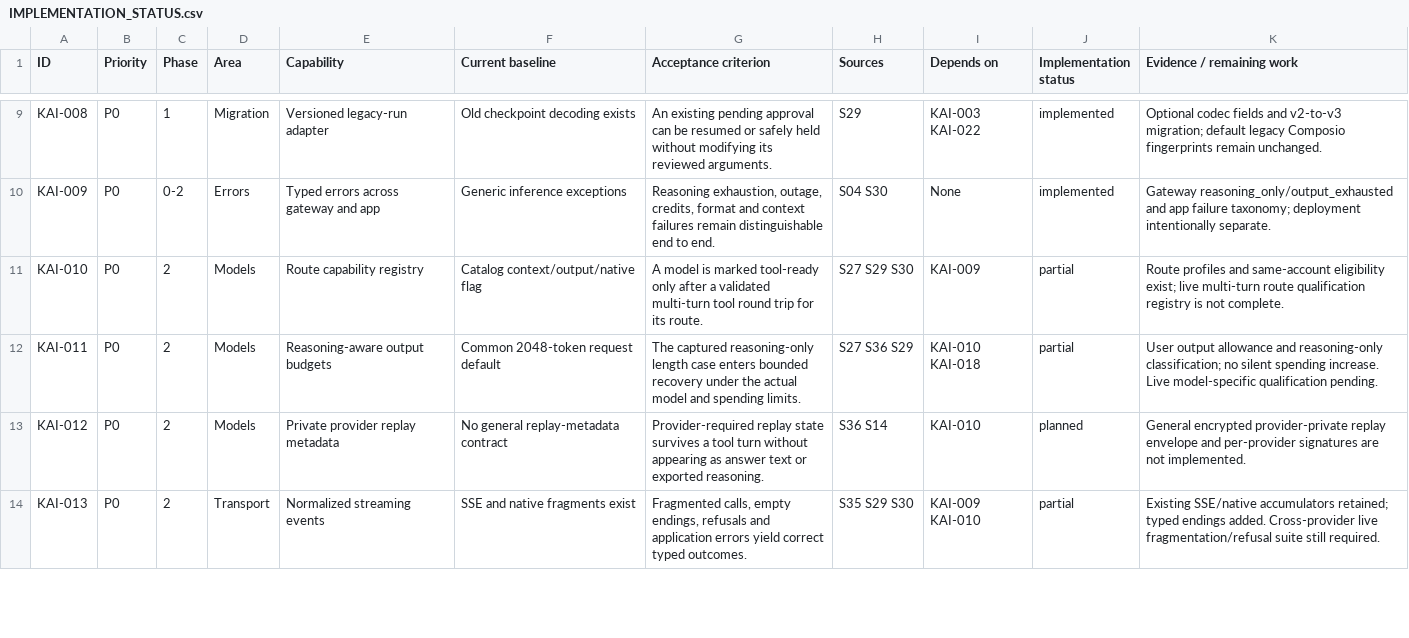
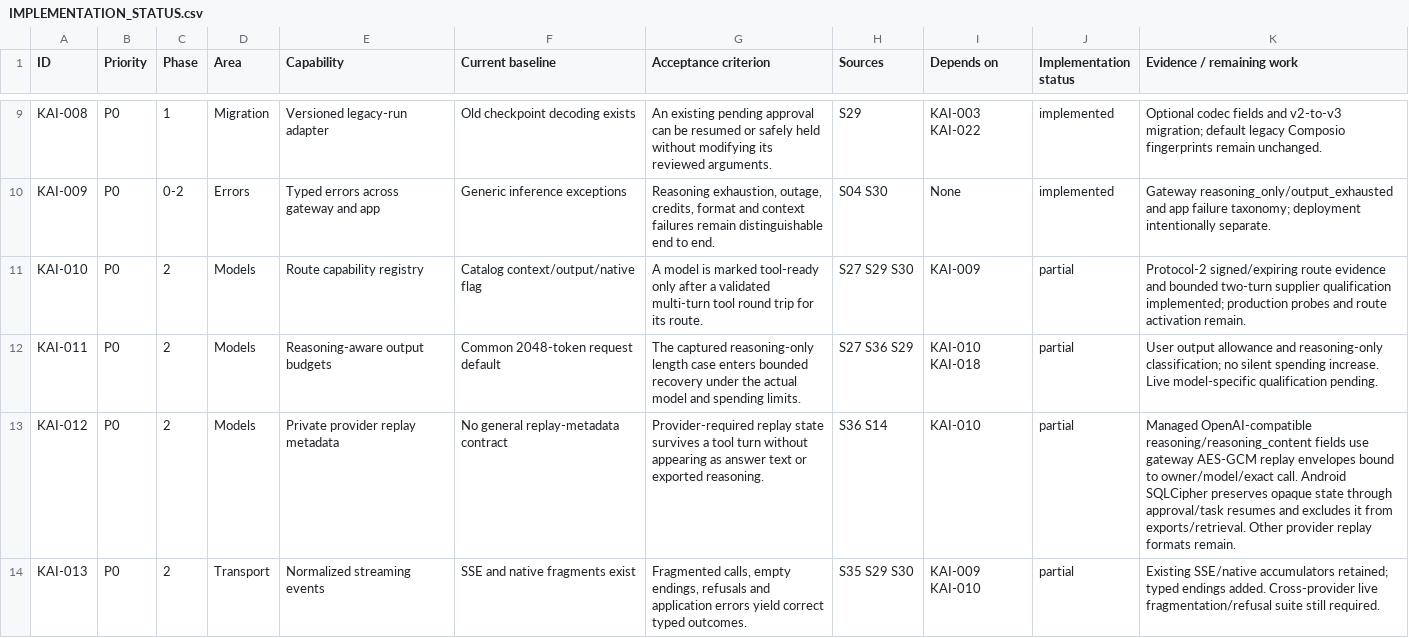
Before and after one commit to therexdev/kai-android-agent, a CSV file: docs/architecture/IMPLEMENTATION_STATUS.csv, drawn as a sheet; only a part is shown, gaps mark what is left out; the diff covers the shown part only.

Commit message:
Preserve qualified native continuation across Android approvals

```diff
--- a/docs/architecture/IMPLEMENTATION_STATUS.csv
+++ b/docs/architecture/IMPLEMENTATION_STATUS.csv
@@ -10,5 +10,5 @@ KAI-008,P0,1,Migration,Versioned legacy-run adapter,Old checkpoint decoding exis
 KAI-009,P0,0-2,Errors,Typed errors across gateway and app,Generic inference exceptions,"Reasoning exhaustion, outage, credits, format and context failures remain distinguishable end to end.",S04 S30,None,implemented,Gateway reasoning_only/output_exhausted and app failure taxonomy; deployment intentionally separate.
-KAI-010,P0,2,Models,Route capability registry,Catalog context/output/native flag,A model is marked tool-ready only after a validated multi-turn tool round trip for its route.,S27 S29 S30,KAI-009,partial,Route profiles and same-account eligibility exist; live multi-turn route qualification registry is not complete.
+KAI-010,P0,2,Models,Route capability registry,Catalog context/output/native flag,A model is marked tool-ready only after a validated multi-turn tool round trip for its route.,S27 S29 S30,KAI-009,partial,Protocol-2 signed/expiring route evidence and bounded two-turn supplier qualification implemented; production probes and route activation remain.
 KAI-011,P0,2,Models,Reasoning-aware output budgets,Common 2048-token request default,The captured reasoning-only length case enters bounded recovery under the actual model and spending limits.,S27 S36 S29,KAI-010 KAI-018,partial,User output allowance and reasoning-only classification; no silent spending increase. Live model-specific qualification pending.
-KAI-012,P0,2,Models,Private provider replay metadata,No general replay-metadata contract,Provider-required replay state survives a tool turn without appearing as answer text or exported reasoning.,S36 S14,KAI-010,planned,General encrypted provider-private replay envelope and per-provider signatures are not implemented.
+KAI-012,P0,2,Models,Private provider replay metadata,No general replay-metadata contract,Provider-required replay state survives a tool turn without appearing as answer text or exported reasoning.,S36 S14,KAI-010,partial,Managed OpenAI-compatible reasoning/reasoning_content fields use gateway AES-GCM replay envelopes bound to owner/model/exact call. Android SQLCipher preserves opaque state through approval/task resumes and excludes it from exports/retrieval. Other provider replay formats remain.
 KAI-013,P0,2,Transport,Normalized streaming events,SSE and native fragments exist,"Fragmented calls, empty endings, refusals and application errors yield correct typed outcomes.",S35 S29 S30,KAI-009 KAI-010,partial,Existing SSE/native accumulators retained; typed endings added. Cross-provider live fragmentation/refusal suite still required.
```
Also changed, not shown: 2 edited cells elsewhere in this file, 34 other files.
